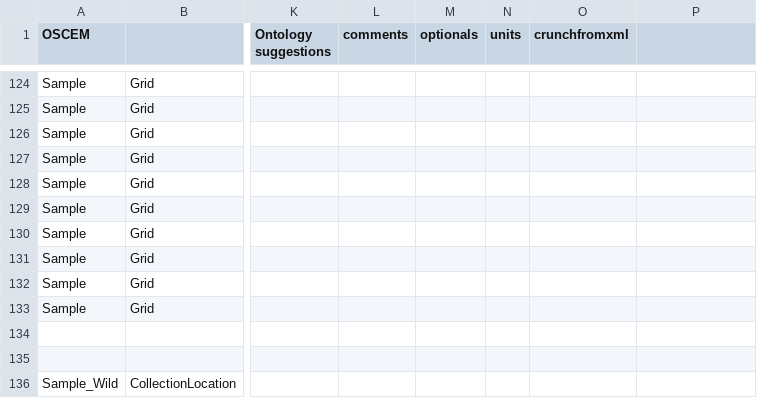
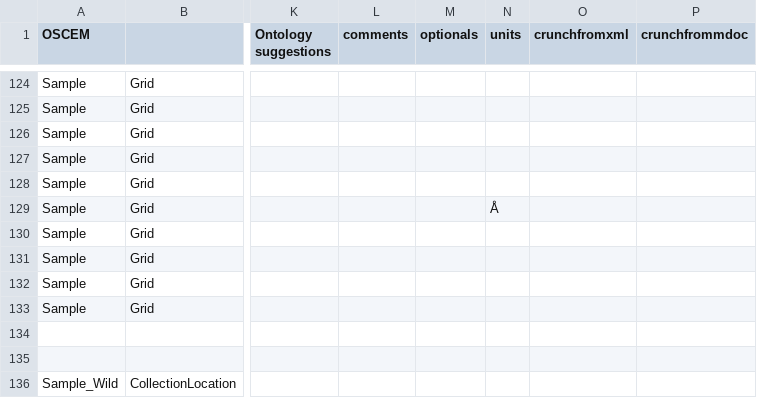
Before and after one commit to SwissOpenEM/LS_Metadata_reader, a CSV file: conversion/conversions.csv, drawn as a sheet; only a part is shown, gaps mark what is left out; the diff covers the shown part only; the diff names each change by its address in the sheet, - before the commit and + after, or states it on an @@ line.

```diff
--- a/conversion/conversions.csv
+++ b/conversion/conversions.csv
-P1: (empty)
+P1: crunchfrommdoc
-N129 (units): (empty)
+N129 (units): Å
```
Also changed, not shown: 37 edited cells elsewhere in this file, 2 other files.
